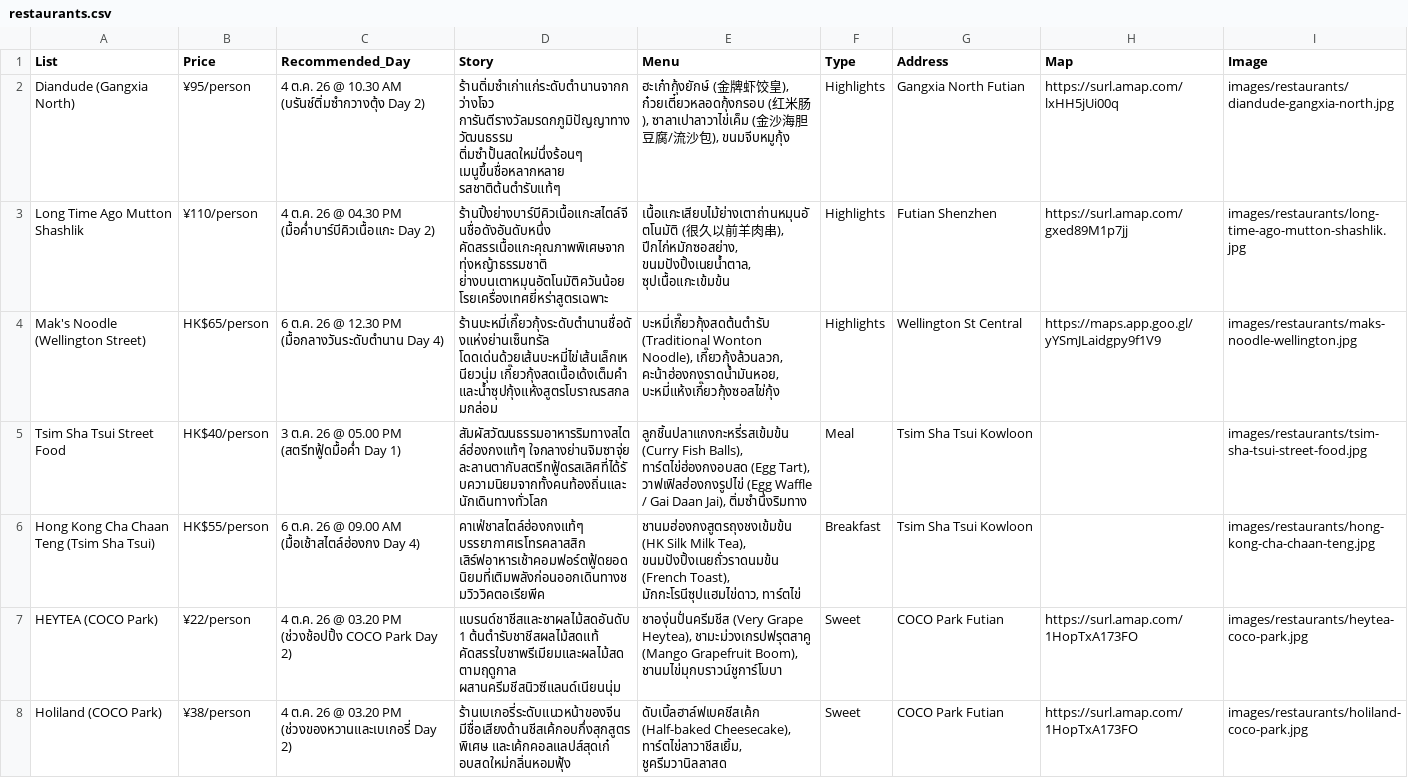
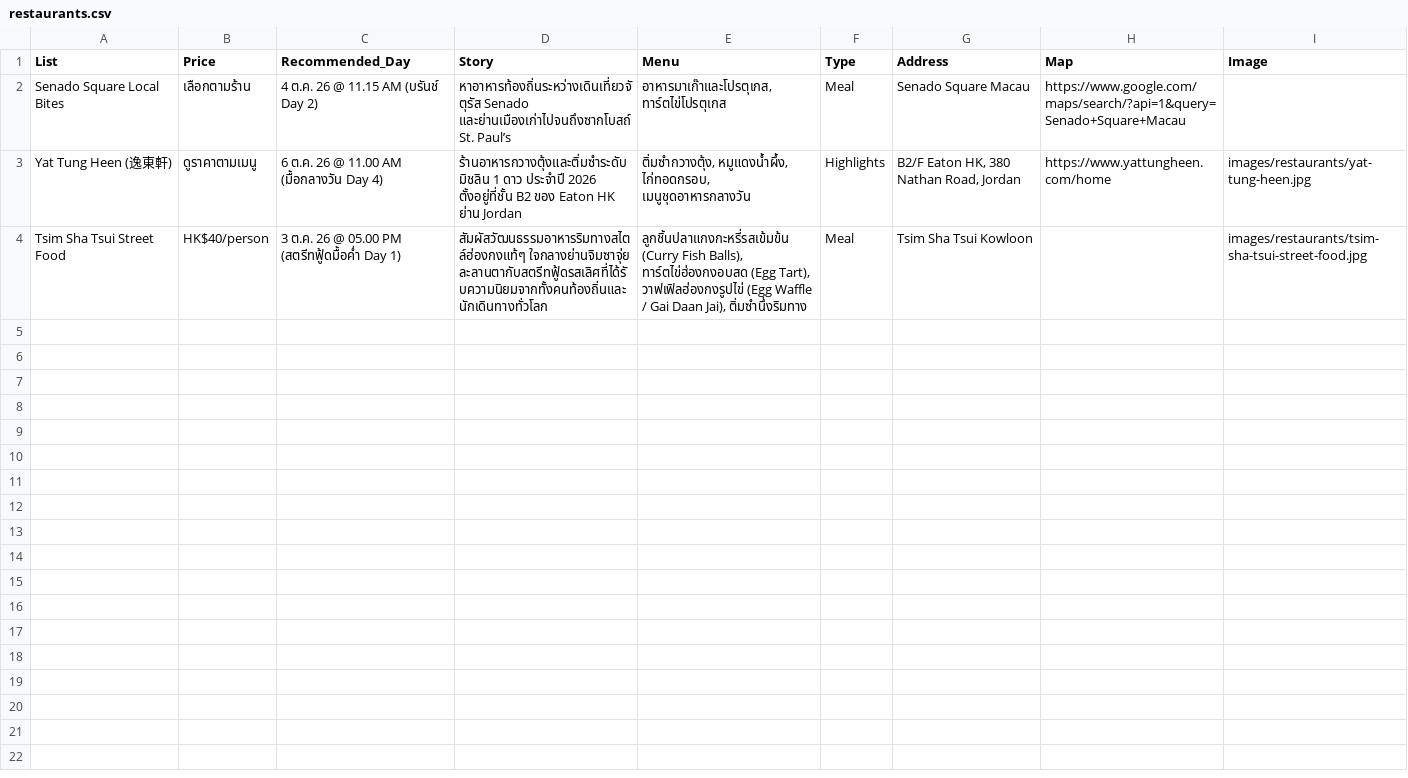
Before and after one commit to asamaliammukda-ux/hongkong2026, a CSV file: data/restaurants.csv, drawn as a sheet.

Commit message:
Update Hong Kong and Macao trip itinerary

```diff
--- a/data/restaurants.csv
+++ b/data/restaurants.csv
@@ -1,8 +1,4 @@
 List,Price,Recommended_Day,Story,Menu,Type,Address,Map,Image
-Diandude (Gangxia North),¥95/person,"4 ต.ค. 26 @ 10.30 AM (บรันช์ติ่มซำกวางตุ้ง Day 2)","ร้านติ่มซำเก่าแก่ระดับตำนานจากกว่างโจว การันตีรางวัลมรดกภูมิปัญญาทางวัฒนธรรม ติ่มซำปั้นสดใหม่นึ่งร้อนๆ เมนูขึ้นชื่อหลากหลาย รสชาติต้นตำรับแท้ๆ","ฮะเก๋ากุ้งยักษ์ (金牌虾饺皇), ก๋วยเตี๋ยวหลอดกุ้งกรอบ (红米肠), ซาลาเปาลาวาไข่เค็ม (金沙海胆豆腐/流沙包), ขนมจีบหมูกุ้ง",Highlights,Gangxia North Futian,https://surl.amap.com/lxHH5jUi00q,images/restaurants/diandude-gangxia-north.jpg
-Long Time Ago Mutton Shashlik,¥110/person,"4 ต.ค. 26 @ 04.30 PM (มื้อค่ำบาร์บีคิวเนื้อแกะ Day 2)","ร้านปิ้งย่างบาร์บีคิวเนื้อแกะสไตล์จีนชื่อดังอันดับหนึ่ง คัดสรรเนื้อแกะคุณภาพพิเศษจากทุ่งหญ้าธรรมชาติ ย่างบนเตาหมุนอัตโนมัติควันน้อย โรยเครื่องเทศยี่หร่าสูตรเฉพาะ","เนื้อแกะเสียบไม้ย่างเตาถ่านหมุนอัตโนมัติ (很久以前羊肉串), ปีกไก่หมักซอสย่าง, ขนมปังปิ้งเนยน้ำตาล, ซุปเนื้อแกะเข้มข้น",Highlights,Futian Shenzhen,https://surl.amap.com/gxed89M1p7jj,images/restaurants/long-time-ago-mutton-shashlik.jpg
-Mak's Noodle (Wellington Street),HK$65/person,"6 ต.ค. 26 @ 12.30 PM (มื้อกลางวันระดับตำนาน Day 4)","ร้านบะหมี่เกี๊ยวกุ้งระดับตำนานชื่อดังแห่งย่านเซ็นทรัล โดดเด่นด้วยเส้นบะหมี่ไข่เส้นเล็กเหนียวนุ่ม เกี๊ยวกุ้งสดเนื้อเด้งเต็มคำ และน้ำซุปกุ้งแห้งสูตรโบราณรสกลมกล่อม","บะหมี่เกี๊ยวกุ้งสดต้นตำรับ (Traditional Wonton Noodle), เกี๊ยวกุ้งล้วนลวก, คะน้าฮ่องกงราดน้ำมันหอย, บะหมี่แห้งเกี๊ยวกุ้งซอสไข่กุ้ง",Highlights,Wellington St Central,https://maps.app.goo.gl/yYSmJLaidgpy9f1V9,images/restaurants/maks-noodle-wellington.jpg
+Senado Square Local Bites,เลือกตามร้าน,"4 ต.ค. 26 @ 11.15 AM (บรันช์ Day 2)","หาอาหารท้องถิ่นระหว่างเดินเที่ยวจัตุรัส Senado และย่านเมืองเก่าไปจนถึงซากโบสถ์ St. Paul’s","อาหารมาเก๊าและโปรตุเกส, ทาร์ตไข่โปรตุเกส",Meal,Senado Square Macau,https://www.google.com/maps/search/?api=1&query=Senado+Square+Macau,
+Yat Tung Heen (逸東軒),ดูราคาตามเมนู,"6 ต.ค. 26 @ 11.00 AM (มื้อกลางวัน Day 4)","ร้านอาหารกวางตุ้งและติ่มซำระดับมิชลิน 1 ดาว ประจำปี 2026 ตั้งอยู่ที่ชั้น B2 ของ Eaton HK ย่าน Jordan","ติ่มซำกวางตุ้ง, หมูแดงน้ำผึ้ง, ไก่ทอดกรอบ, เมนูชุดอาหารกลางวัน",Highlights,"B2/F Eaton HK, 380 Nathan Road, Jordan",https://www.yattungheen.com/home,images/restaurants/yat-tung-heen.jpg
 Tsim Sha Tsui Street Food,HK$40/person,"3 ต.ค. 26 @ 05.00 PM (สตรีทฟู้ดมื้อค่ำ Day 1)","สัมผัสวัฒนธรรมอาหารริมทางสไตล์ฮ่องกงแท้ๆ ใจกลางย่านจิมซาจุ่ย ละลานตากับสตรีทฟู้ดรสเลิศที่ได้รับความนิยมจากทั้งคนท้องถิ่นและนักเดินทางทั่วโลก","ลูกชิ้นปลาแกงกะหรี่รสเข้มข้น (Curry Fish Balls), ทาร์ตไข่ฮ่องกงอบสด (Egg Tart), วาฟเฟิลฮ่องกงรูปไข่ (Egg Waffle / Gai Daan Jai), ติ่มซำนึ่งริมทาง",Meal,Tsim Sha Tsui Kowloon,,images/restaurants/tsim-sha-tsui-street-food.jpg
-Hong Kong Cha Chaan Teng (Tsim Sha Tsui),HK$55/person,"6 ต.ค. 26 @ 09.00 AM (มื้อเช้าสไตล์ฮ่องกง Day 4)","คาเฟ่ชาสไตล์ฮ่องกงแท้ๆ บรรยากาศเรโทรคลาสสิก เสิร์ฟอาหารเช้าคอมฟอร์ตฟู้ดยอดนิยมที่เติมพลังก่อนออกเดินทางชมวิววิคตอเรียพีค","ชานมฮ่องกงสูตรถุงชงเข้มข้น (HK Silk Milk Tea), ขนมปังปิ้งเนยถั่วราดนมข้น (French Toast), มักกะโรนีซุปแฮมไข่ดาว, ทาร์ตไข่",Breakfast,Tsim Sha Tsui Kowloon,,images/restaurants/hong-kong-cha-chaan-teng.jpg
-HEYTEA (COCO Park),¥22/person,"4 ต.ค. 26 @ 03.20 PM (ช่วงช้อปปิ้ง COCO Park Day 2)","แบรนด์ชาชีสและชาผลไม้สดอันดับ 1 ต้นตำรับชาชีสผลไม้สดแท้ คัดสรรใบชาพรีเมียมและผลไม้สดตามฤดูกาล ผสานครีมชีสนิวซีแลนด์เนียนนุ่ม","ชาองุ่นปั่นครีมชีส (Very Grape Heytea), ชามะม่วงเกรปฟรุตสาคู (Mango Grapefruit Boom), ชานมไข่มุกบราวน์ชูการ์โบบา",Sweet,COCO Park Futian,https://surl.amap.com/1HopTxA173FO,images/restaurants/heytea-coco-park.jpg
-Holiland (COCO Park),¥38/person,"4 ต.ค. 26 @ 03.20 PM (ช่วงของหวานและเบเกอรี่ Day 2)","ร้านเบเกอรี่ระดับแนวหน้าของจีน มีชื่อเสียงด้านชีสเค้กอบกึ่งสุกสูตรพิเศษ และเค้กคอลแลปส์สุดเก๋ อบสดใหม่กลิ่นหอมฟุ้ง","ดับเบิ้ลฮาล์ฟเบคชีสเค้ก (Half-baked Cheesecake), ทาร์ตไข่ลาวาชีสเยิ้ม, ชูครีมวานิลลาสด",Sweet,COCO Park Futian,https://surl.amap.com/1HopTxA173FO,images/restaurants/holiland-coco-park.jpg
```
Also changed, not shown: data/budget.csv, 11 other files.
